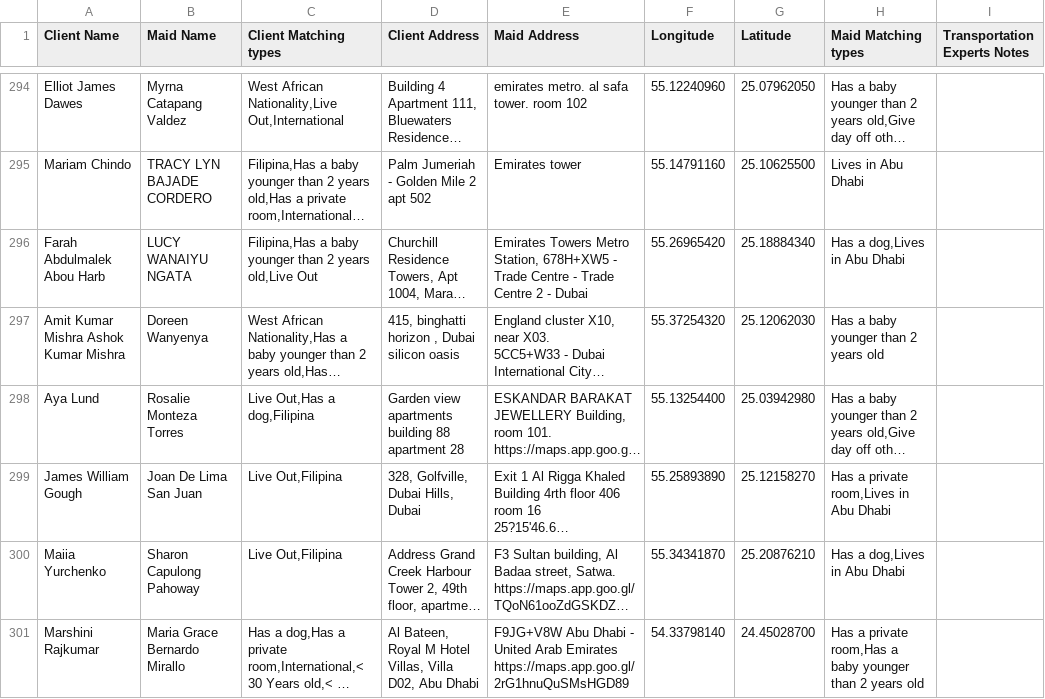
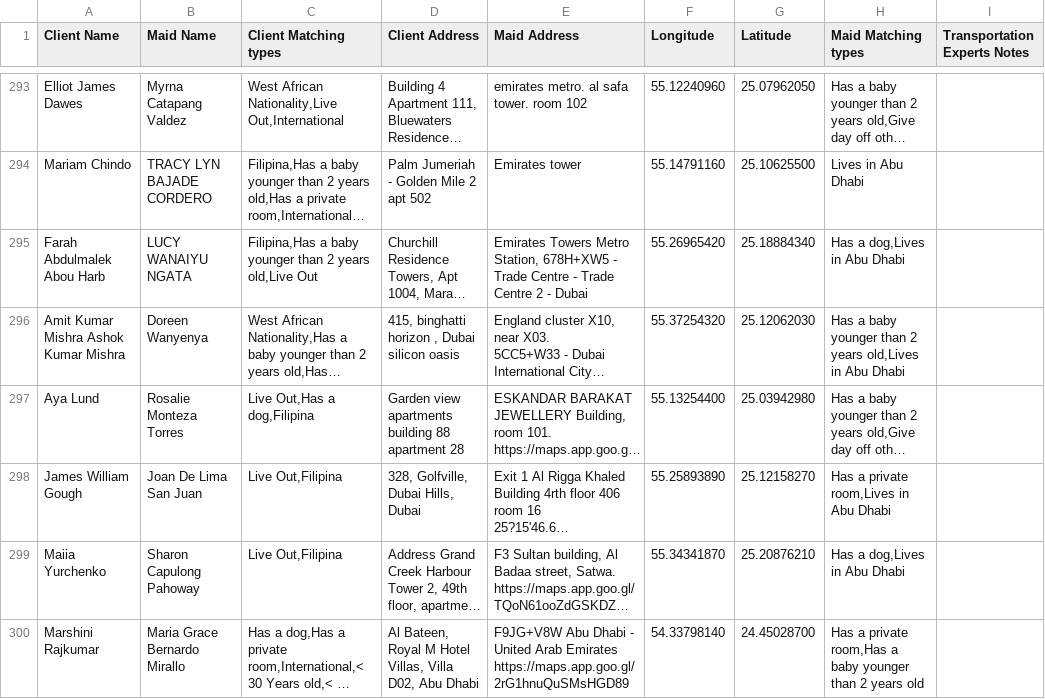
Before and after one commit to charbelchdid/map, a CSV file: ActiveClients.csv, drawn as a sheet; only a part is shown, gaps mark what is left out; long unchanged cells end in …; addresses are those after the commit; the diff covers the shown part only; the diff names each change by its address in the sheet, - before the commit and + after, or states it on an @@ line.

Commit message:
Update Live-out Clients Tracking   AVAILABLE CSV on 2025-03-11T10:53:32.983Z

```diff
--- a/ActiveClients.csv
+++ b/ActiveClients.csv
-H296 (Maid Matching types): Has a baby younger than 2 years old
+H296 (Maid Matching types): Has a baby younger than 2 years old,Lives in Abu Dhabi
```
Also changed, not shown: 7 added rows, 3 removed rows and 6 edited cells elsewhere in this file.
